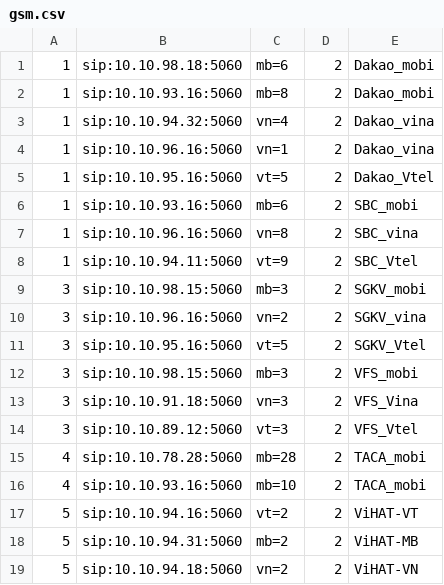
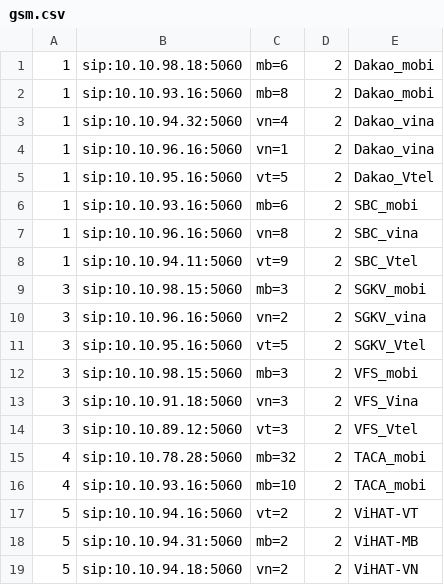
Before and after one commit to devops-itcs/CONFIG-CHANNEL-SIP-94.128, a CSV file: gsm.csv, drawn as a sheet.

Commit message:
Update gsm.csv

```diff
--- a/gsm.csv
+++ b/gsm.csv
@@ -14,3 +14,3 @@
 3,sip:10.10.89.12:5060,vt=3,2,VFS_Vtel
-4,sip:10.10.78.28:5060,mb=28,2,TACA_mobi
+4,sip:10.10.78.28:5060,mb=32,2,TACA_mobi
 4,sip:10.10.93.16:5060,mb=10,2,TACA_mobi
```
